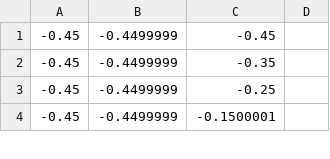
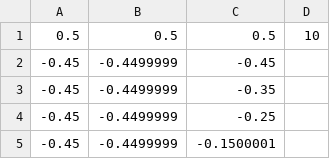
Before and after one commit to DMFDML/ICED_CAD_demo, a CSV file: Assets/features/feature 0.csv, drawn as a sheet; only a part is shown; the diff names each change by its address in the sheet, - before the commit and + after, or states it on an @@ line.

```diff
--- a/Assets/features/feature 0.csv
+++ b/Assets/features/feature 0.csv
+row 1: 0.5 | 0.5 | 0.5 | 10
```
Also changed, not shown: Assets/features/feature 1.csv, 12 other files.
